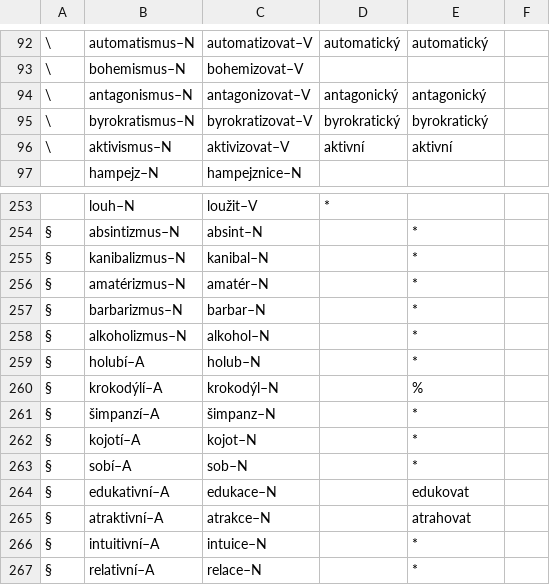
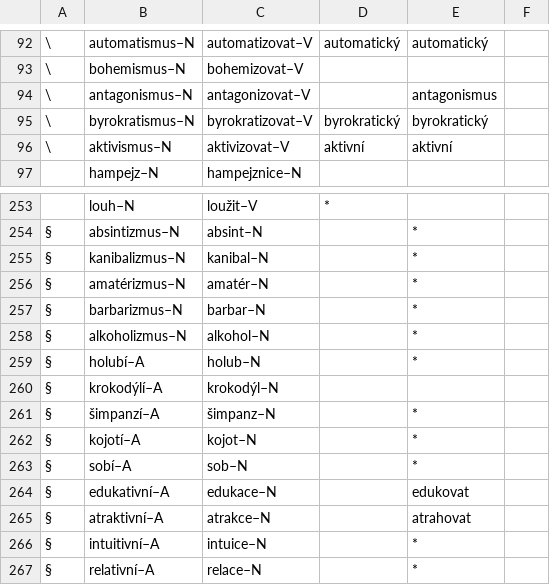
Before and after one commit to vidraj/derinet, a TSV file: data/annotations/cs/2018_04_wiktionary/hand-annotated/der1001-2000.tsv, drawn as a sheet; only a part is shown, gaps mark what is left out.

```diff
--- a/data/annotations/cs/2018_04_wiktionary/hand-annotated/der1001-2000.tsv
+++ b/data/annotations/cs/2018_04_wiktionary/hand-annotated/der1001-2000.tsv
@@ -93,3 +93,3 @@
 \	bohemismus–N	bohemizovat–V						
-\	antagonismus–N	antagonizovat–V	antagonický	antagonický				
+\	antagonismus–N	antagonizovat–V		antagonismus				
 \	byrokratismus–N	byrokratizovat–V	byrokratický	byrokratický				
@@ -259,3 +259,3 @@
 §	holubí–A	holub–N		*				
-§	krokodýlí–A	krokodýl–N		%				
+§	krokodýlí–A	krokodýl–N						
 §	šimpanzí–A	šimpanz–N		*				
```
Also changed, not shown: data/annotations/cs/2018_04_wiktionary/hand-annotated/der0001-1000.tsv, data/annotations/cs/2018_04_wiktionary/hand-annotated/der2001-3000.tsv, 1 other file.
